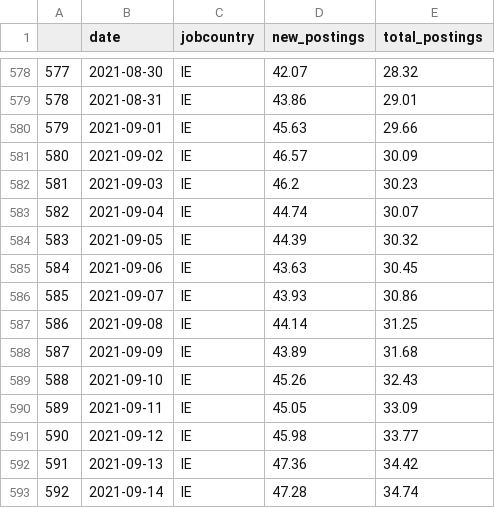
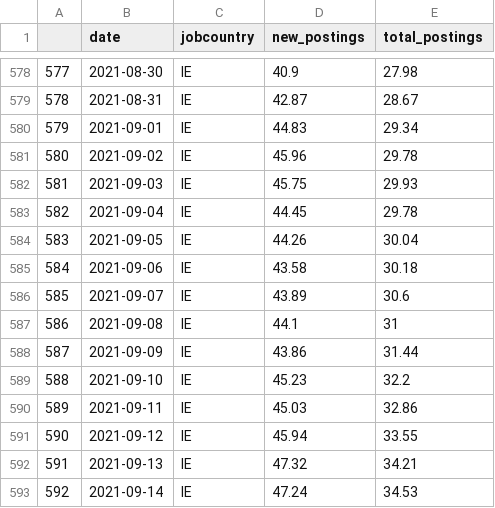
Before and after one commit to eamswe/dashtest, a CSV file: indeed_IE.csv, drawn as a sheet; only a part is shown, gaps mark what is left out; the diff covers the shown part only.

```diff
--- a/indeed_IE.csv
+++ b/indeed_IE.csv
@@ -578,16 +578,16 @@
-"577",2021-08-30,"IE",42.07,28.32
-"578",2021-08-31,"IE",43.86,29.01
-"579",2021-09-01,"IE",45.63,29.66
-"580",2021-09-02,"IE",46.57,30.09
-"581",2021-09-03,"IE",46.2,30.23
-"582",2021-09-04,"IE",44.74,30.07
-"583",2021-09-05,"IE",44.39,30.32
-"584",2021-09-06,"IE",43.63,30.45
-"585",2021-09-07,"IE",43.93,30.86
-"586",2021-09-08,"IE",44.14,31.25
-"587",2021-09-09,"IE",43.89,31.68
-"588",2021-09-10,"IE",45.26,32.43
-"589",2021-09-11,"IE",45.05,33.09
-"590",2021-09-12,"IE",45.98,33.77
-"591",2021-09-13,"IE",47.36,34.42
-"592",2021-09-14,"IE",47.28,34.74
+"577",2021-08-30,"IE",40.9,27.98
+"578",2021-08-31,"IE",42.87,28.67
+"579",2021-09-01,"IE",44.83,29.34
+"580",2021-09-02,"IE",45.96,29.78
+"581",2021-09-03,"IE",45.75,29.93
+"582",2021-09-04,"IE",44.45,29.78
+"583",2021-09-05,"IE",44.26,30.04
+"584",2021-09-06,"IE",43.58,30.18
+"585",2021-09-07,"IE",43.89,30.6
+"586",2021-09-08,"IE",44.1,31
+"587",2021-09-09,"IE",43.86,31.44
+"588",2021-09-10,"IE",45.23,32.2
+"589",2021-09-11,"IE",45.03,32.86
+"590",2021-09-12,"IE",45.94,33.55
+"591",2021-09-13,"IE",47.32,34.21
+"592",2021-09-14,"IE",47.24,34.53
```
Also changed, not shown: 7 added rows and 37 edited cells elsewhere in this file, mobility.csv.
